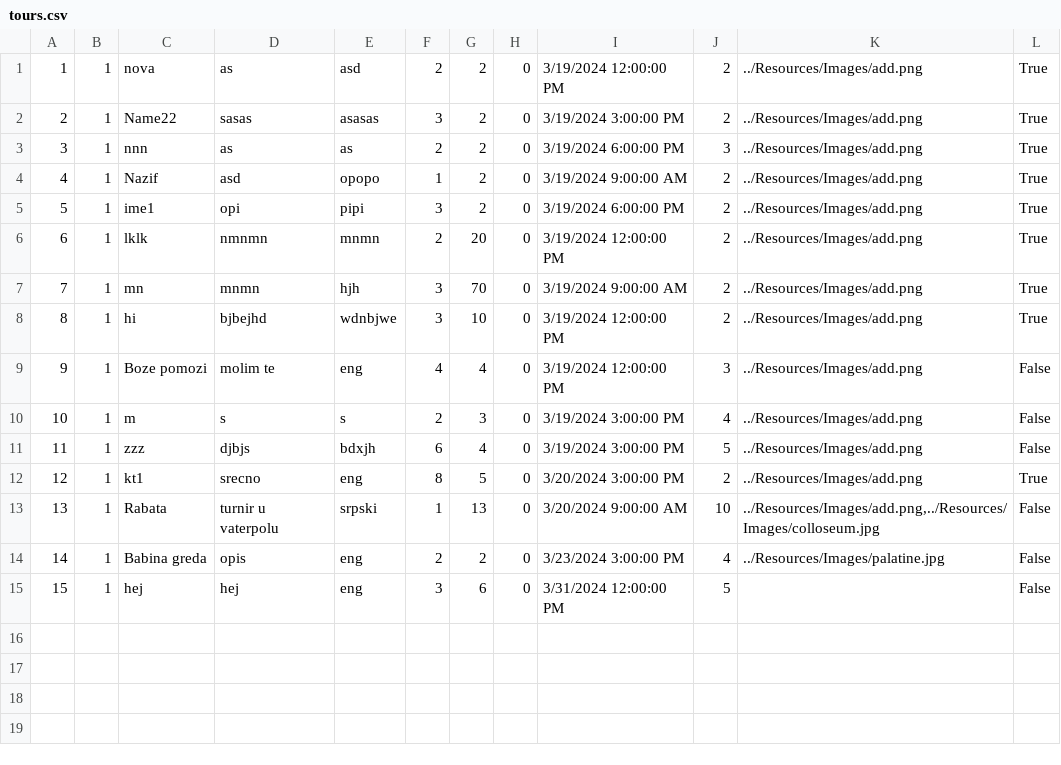
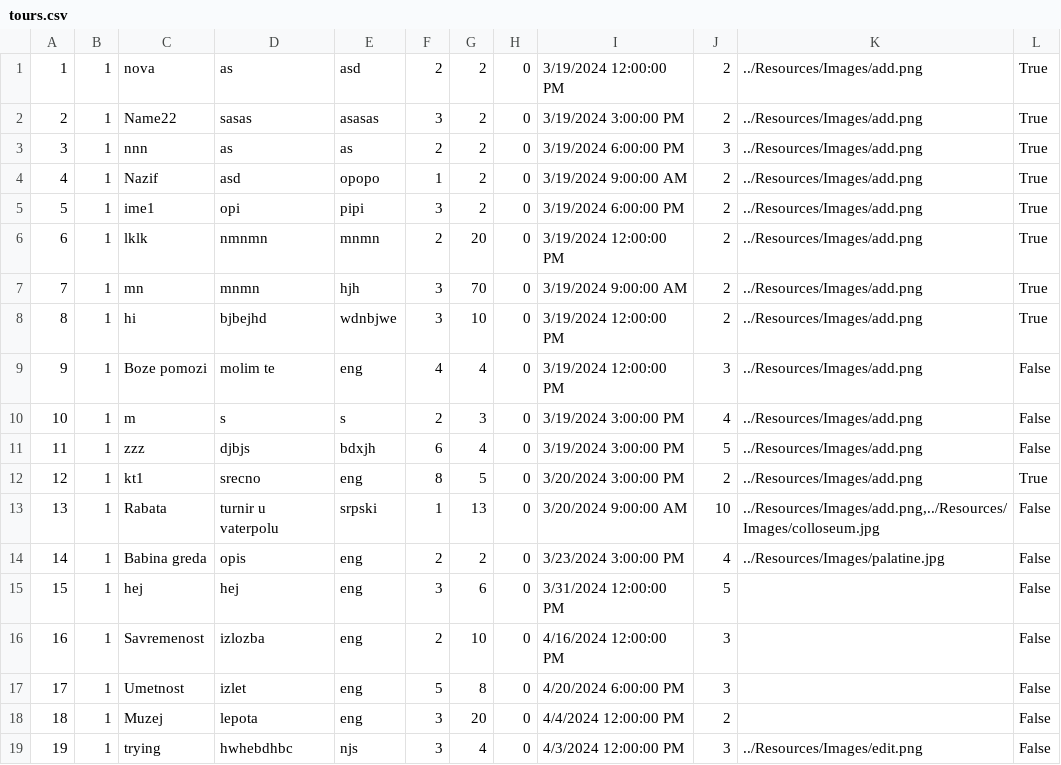
Before and after one commit to m4r1n4181/BookingApp, a CSV file: Resources/Data/tours.csv, drawn as a sheet; the diff names each change by its address in the sheet, - before the commit and + after, or states it on an @@ line.

Commit message:
ne treba tour event, sve preko ture, posle obrisati

```diff
--- a/Resources/Data/tours.csv
+++ b/Resources/Data/tours.csv
+row 16: 16 | 1 | Savremenost | izlozba | eng | 2 | 10 | 0 | 4/16/2024 12:00:00 PM | 3 |  | False
+row 17: 17 | 1 | Umetnost | izlet | eng | 5 | 8 | 0 | 4/20/2024 6:00:00 PM | 3 |  | False
+row 18: 18 | 1 | Muzej | lepota | eng | 3 | 20 | 0 | 4/4/2024 12:00:00 PM | 2 |  | False
+row 19: 19 | 1 | trying | hwhebdhbc | njs | 3 | 4 | 0 | 4/3/2024 12:00:00 PM | 3 | ../Resources/Images/edit.png | False
```
Also changed, not shown: Resources/Data/keyPoint.csv, 14 other files.
